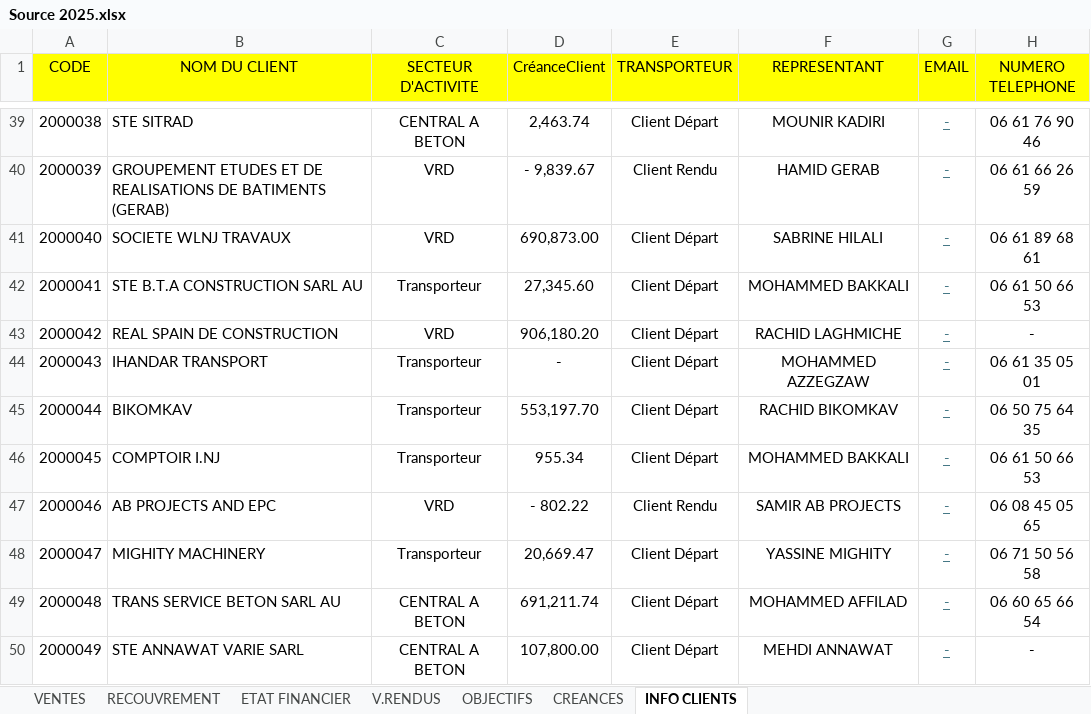
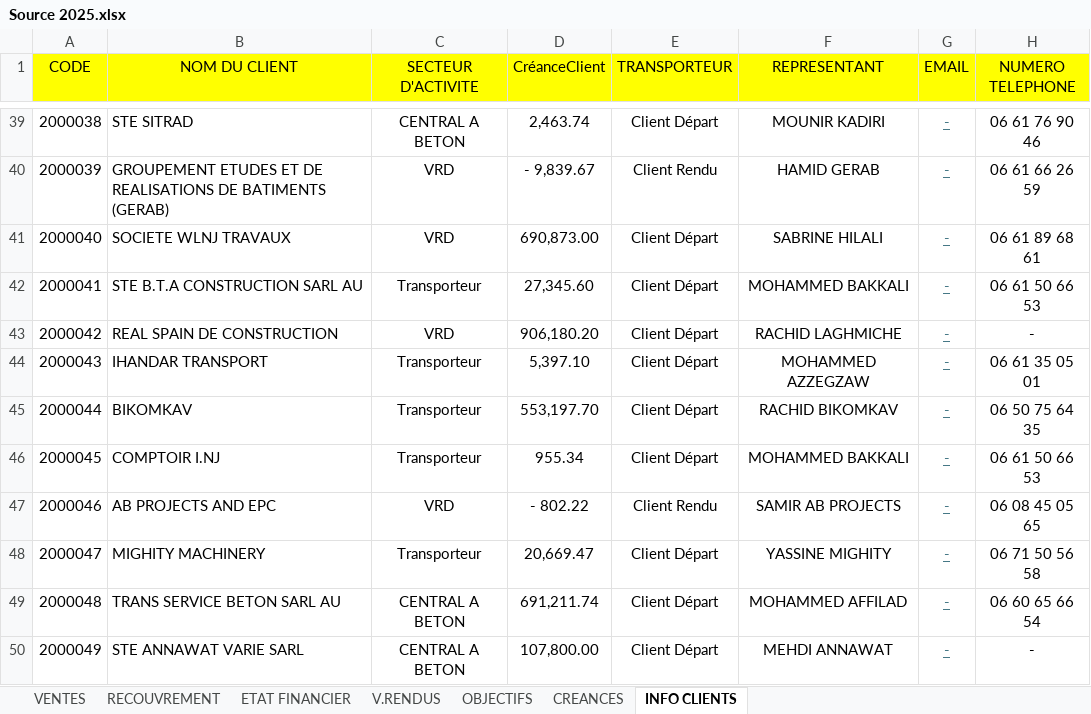
Before and after one commit to XImport/ALL-IN-ONE-SWIPPER-API, an Excel workbook: dist/Functions/Source/2025/Source 2025.xlsx, sheet INFO CLIENTS, drawn as a sheet; only a part is shown, gaps mark what is left out; values as stored, in another font and other column widths than the file's, no borders; the diff covers the shown part only; the diff names each change by its address in the sheet, - before the commit and + after, or states it on an @@ line.

```diff
--- a/dist/Functions/Source/2025/Source 2025.xlsx (sheet INFO CLIENTS)
+++ b/dist/Functions/Source/2025/Source 2025.xlsx (sheet INFO CLIENTS)
-D44 (CréanceClient): -
+D44 (CréanceClient): 5,397.10
```
Also changed, not shown: 12 edited cells elsewhere in this sheet, sheet CREANCES, formulas that keep their value.
